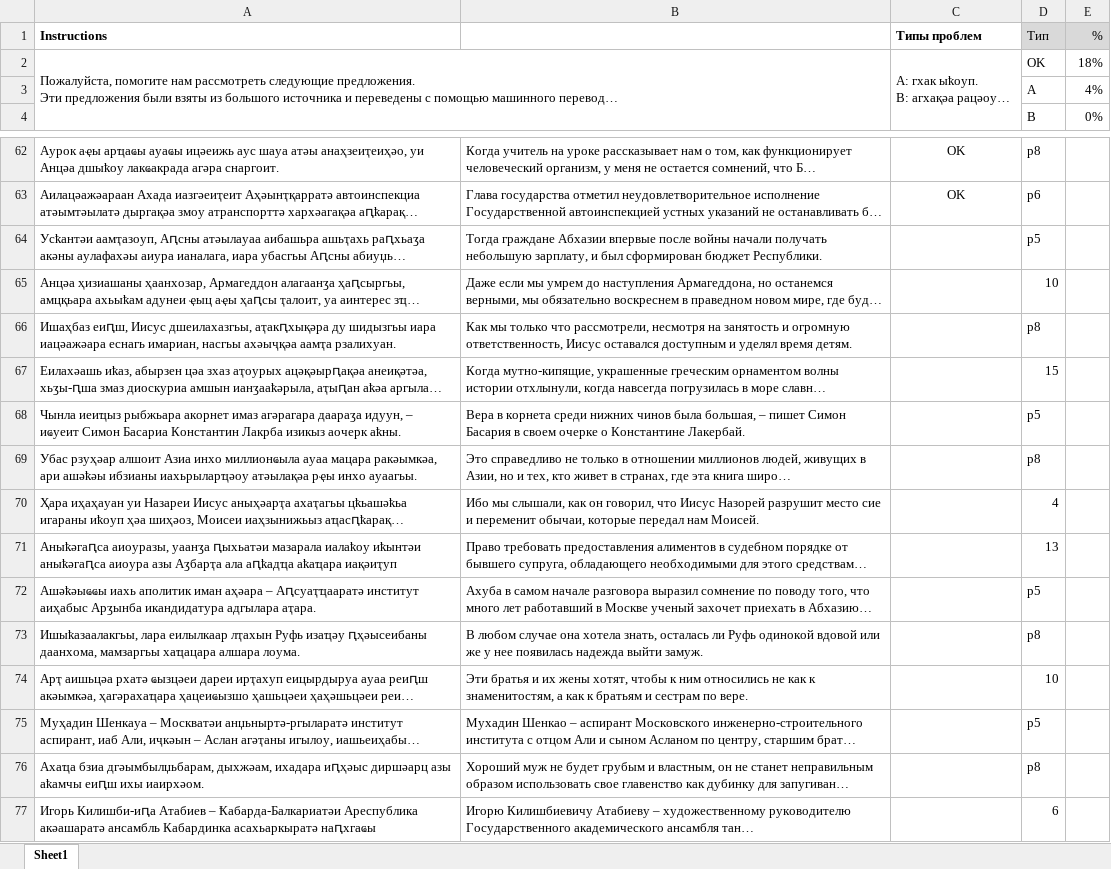
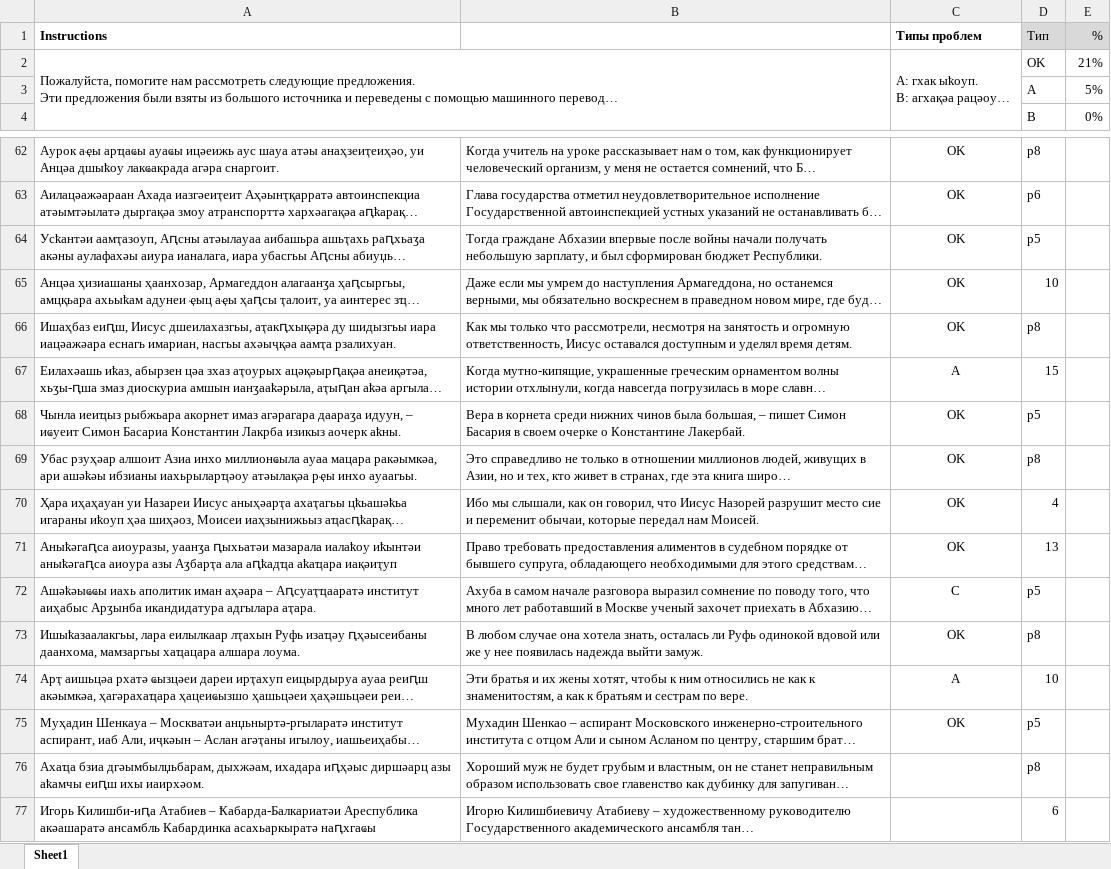
Before and after one commit to danielinux7/anana, an Excel workbook: nmt/астатистика/p_201_1200_21K_nart.xlsx, sheet Sheet1, drawn as a sheet; only a part is shown, gaps mark what is left out; long unchanged cells end in …; values as stored, in another font and other column widths than the file's, no borders; conditional formats not drawn; the diff names each change by its address in the sheet, - before the commit and + after, or states it on an @@ line.

Commit message:
Edited stats

```diff
--- a/nmt/астатистика/p_201_1200_21K_nart.xlsx (sheet Sheet1)
+++ b/nmt/астатистика/p_201_1200_21K_nart.xlsx (sheet Sheet1)
-E2 (%): 18%
+E2 (%): 21%
-E3 (%): 4%
+E3 (%): 5%
-C64:C66 (Типы проблем): (empty)
+C64:C66 (Типы проблем): OK
-C67 (Типы проблем): (empty)
+C67 (Типы проблем): A
-C68:C71 (Типы проблем): (empty)
+C68:C71 (Типы проблем): OK
-C72 (Типы проблем): (empty)
+C72 (Типы проблем): C
-C73 (Типы проблем): (empty)
+C73 (Типы проблем): OK
-C74 (Типы проблем): (empty)
+C74 (Типы проблем): A
-C75 (Типы проблем): (empty)
+C75 (Типы проблем): OK
```
